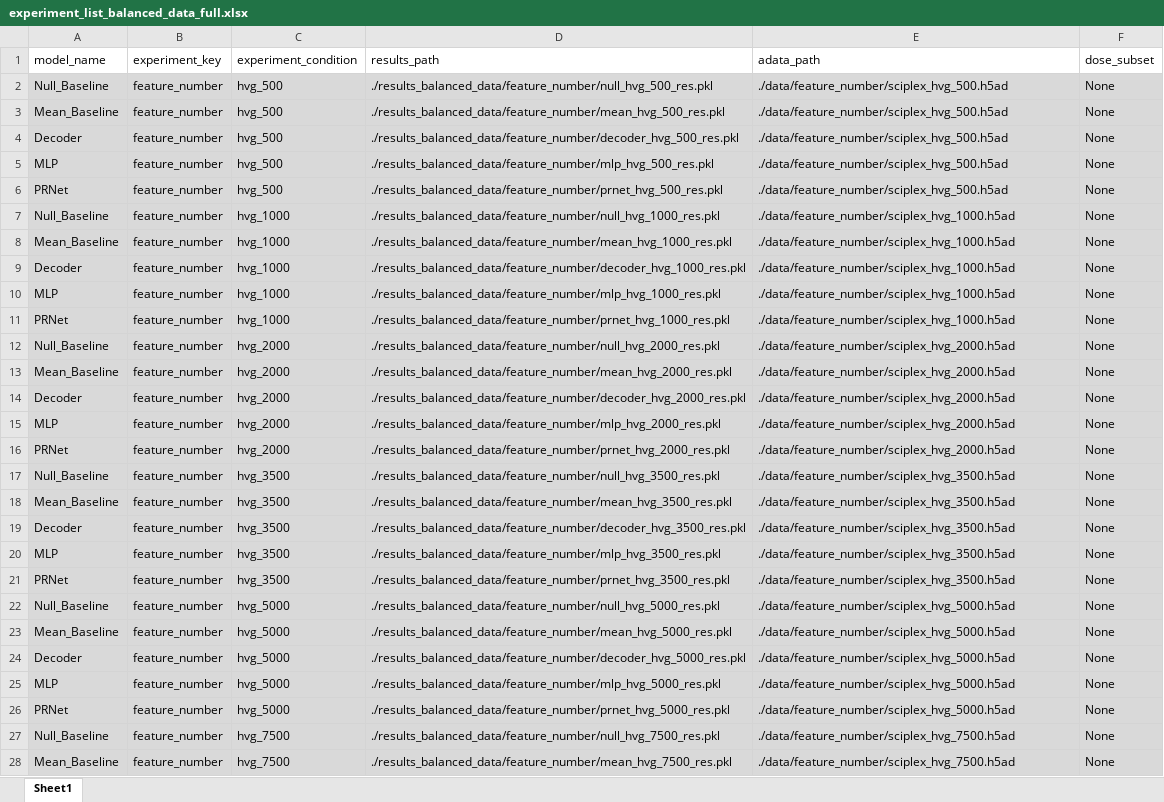
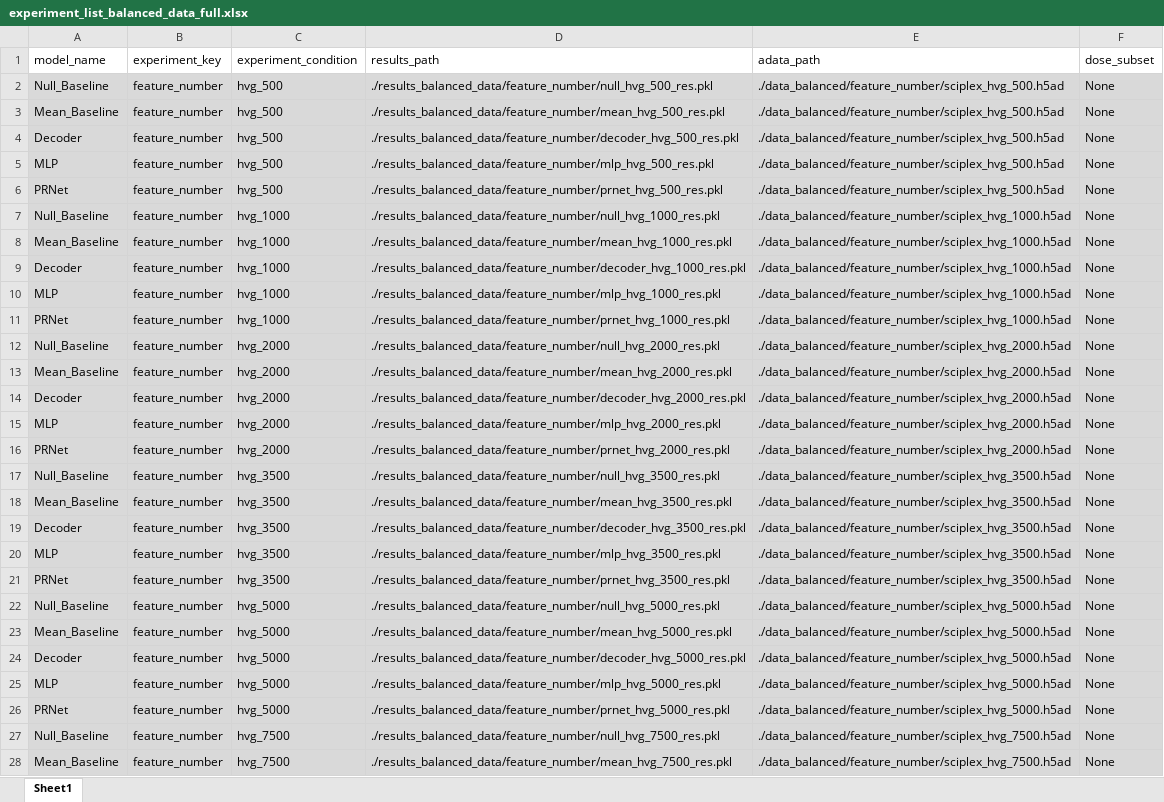
Before and after one commit to VictorCurean/scCPP, an Excel workbook: experiment_list_balanced_data_full.xlsx, sheet Sheet1, drawn as a sheet; only a part is shown; values as stored, in another font and other column widths than the file's, no borders; the diff covers the shown part only; the diff names each change by its address in the sheet, - before the commit and + after, or states it on an @@ line.

Commit message:
update experiment list files

```diff
--- a/experiment_list_balanced_data_full.xlsx (sheet Sheet1)
+++ b/experiment_list_balanced_data_full.xlsx (sheet Sheet1)
-E2:E6 (adata_path): ./data/feature_number/sciplex_hvg_500.h5ad
+E2:E6 (adata_path): ./data_balanced/feature_number/sciplex_hvg_500.h5ad
-E7:E11 (adata_path): ./data/feature_number/sciplex_hvg_1000.h5ad
+E7:E11 (adata_path): ./data_balanced/feature_number/sciplex_hvg_1000.h5ad
-E12:E16 (adata_path): ./data/feature_number/sciplex_hvg_2000.h5ad
+E12:E16 (adata_path): ./data_balanced/feature_number/sciplex_hvg_2000.h5ad
-E17:E21 (adata_path): ./data/feature_number/sciplex_hvg_3500.h5ad
+E17:E21 (adata_path): ./data_balanced/feature_number/sciplex_hvg_3500.h5ad
-E22:E26 (adata_path): ./data/feature_number/sciplex_hvg_5000.h5ad
+E22:E26 (adata_path): ./data_balanced/feature_number/sciplex_hvg_5000.h5ad
-E27:E28 (adata_path): ./data/feature_number/sciplex_hvg_7500.h5ad
+E27:E28 (adata_path): ./data_balanced/feature_number/sciplex_hvg_7500.h5ad
```
Also changed, not shown: 183 edited cells and cell formats elsewhere in this sheet, 1 other file.
